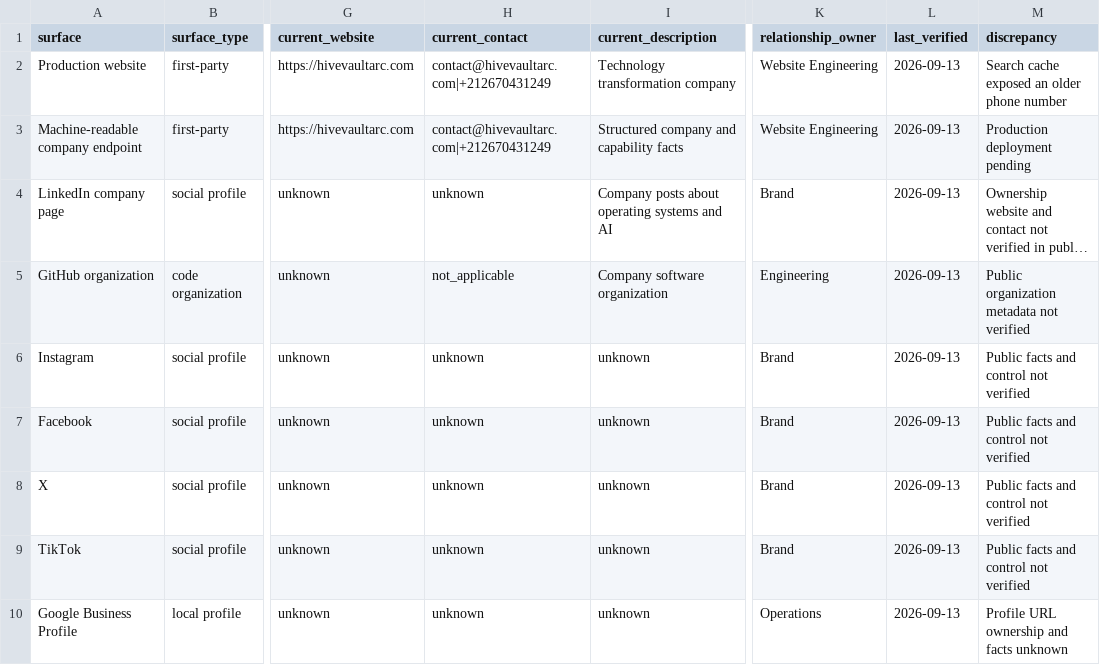
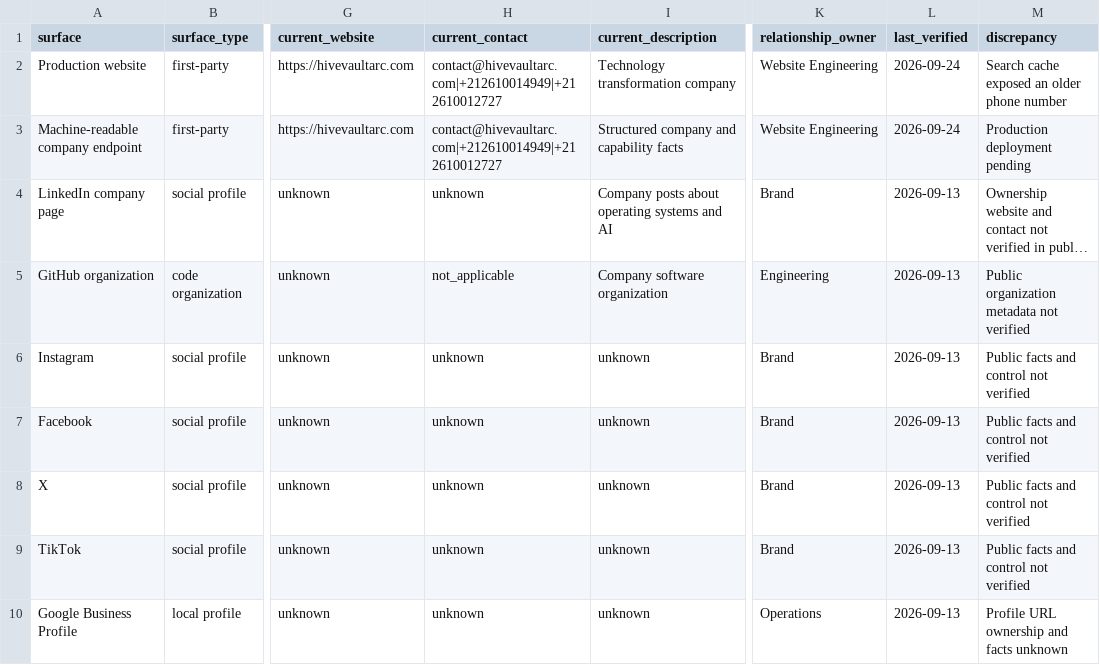
Before and after one commit to hive-vault-arc/HVA-website, a CSV file: docs/seo/authority-surfaces.csv, drawn as a sheet; only a part is shown, gaps mark what is left out; long unchanged cells end in …; the diff names each change by its address in the sheet, - before the commit and + after, or states it on an @@ line.

```diff
--- a/docs/seo/authority-surfaces.csv
+++ b/docs/seo/authority-surfaces.csv
-H2:H3 (current_contact): contact@hivevaultarc.com|+212670431249
+H2:H3 (current_contact): contact@hivevaultarc.com|+212610014949|+212610012727
-L2:L3 (last_verified): 2026-09-13
+L2:L3 (last_verified): 2026-09-24
```
Also changed, not shown: docs/seo/assistant-misstatements.csv, 58 other files.
